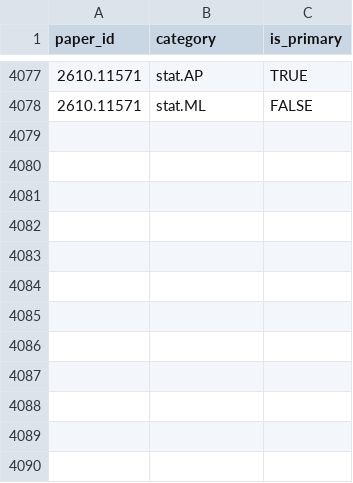
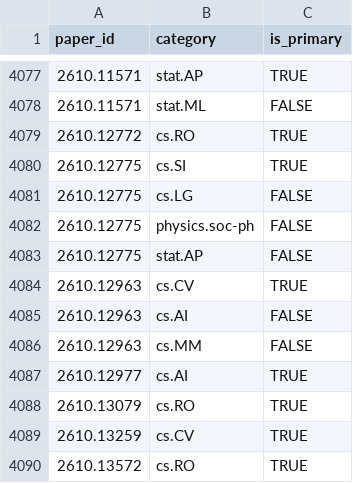
Before and after one commit to hats0902/tableau_arxiv, a CSV file: paper_categories.csv, drawn as a sheet; only a part is shown, gaps mark what is left out.

```diff
--- a/paper_categories.csv
+++ b/paper_categories.csv
@@ -4078 +4078,13 @@ paper_id,category,is_primary
 2610.11571,stat.ML,FALSE
+2610.12772,cs.RO,TRUE
+2610.12775,cs.SI,TRUE
+2610.12775,cs.LG,FALSE
+2610.12775,physics.soc-ph,FALSE
+2610.12775,stat.AP,FALSE
+2610.12963,cs.CV,TRUE
+2610.12963,cs.AI,FALSE
+2610.12963,cs.MM,FALSE
+2610.12977,cs.AI,TRUE
+2610.13079,cs.RO,TRUE
+2610.13259,cs.CV,TRUE
+2610.13572,cs.RO,TRUE
```
Also changed, not shown: keywords.csv, 1 other file.
